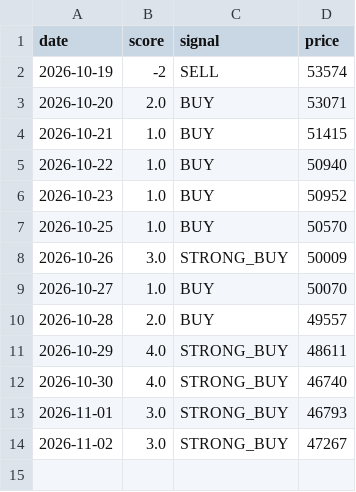
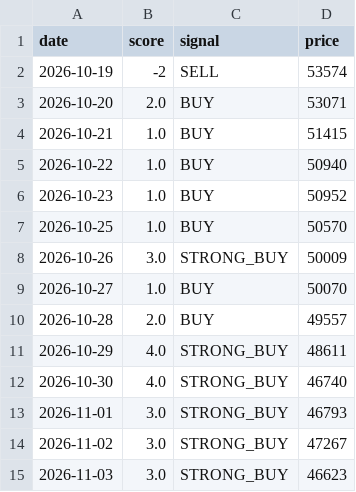
Before and after one commit to Sravankumartangudu/dharalu, a CSV file: data/signals_platinum.csv, drawn as a sheet; the diff names each change by its address in the sheet, - before the commit and + after, or states it on an @@ line.

```diff
--- a/data/signals_platinum.csv
+++ b/data/signals_platinum.csv
+row 15: 2026-11-03 | 3.0 | STRONG_BUY | 46623
```
Also changed, not shown: data/metals/gold.csv, data/metals/platinum.csv, 14 other files.
